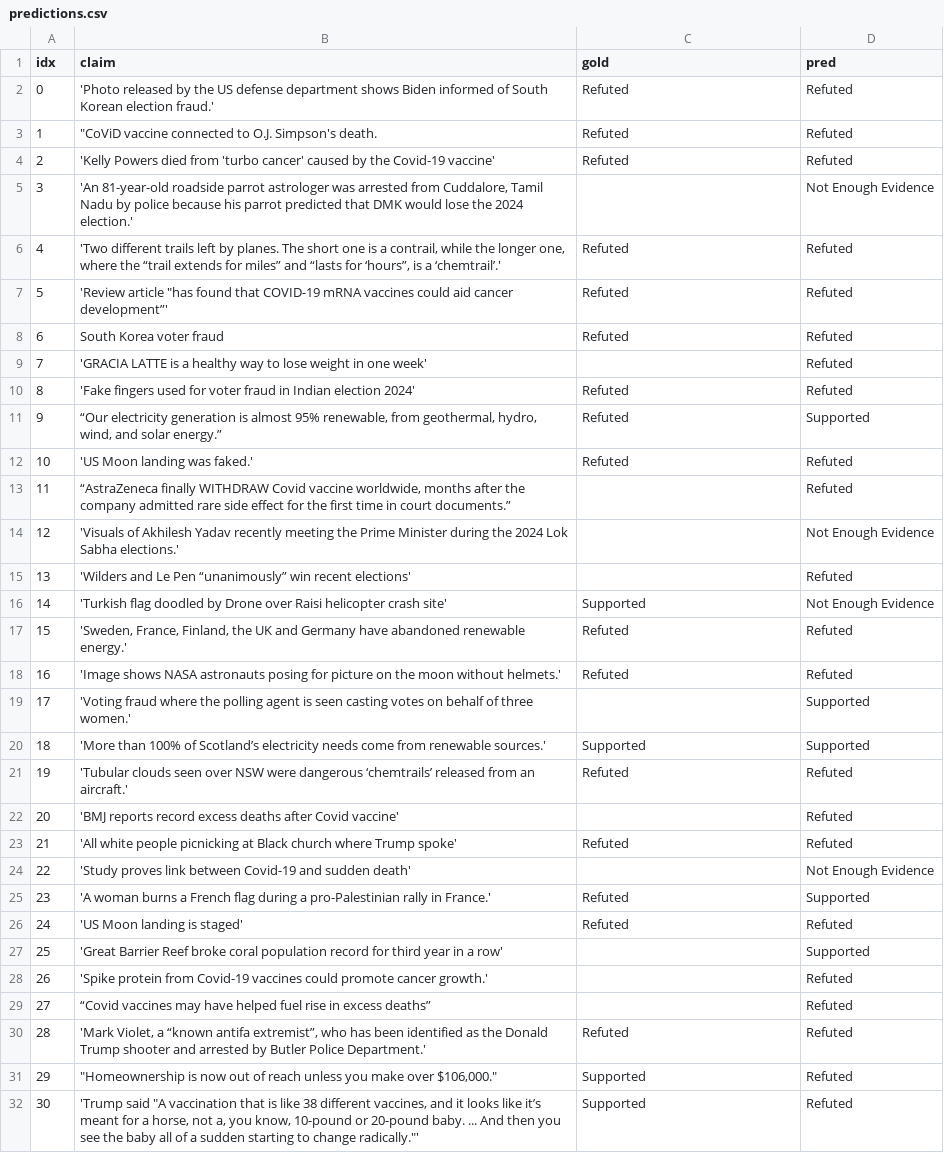
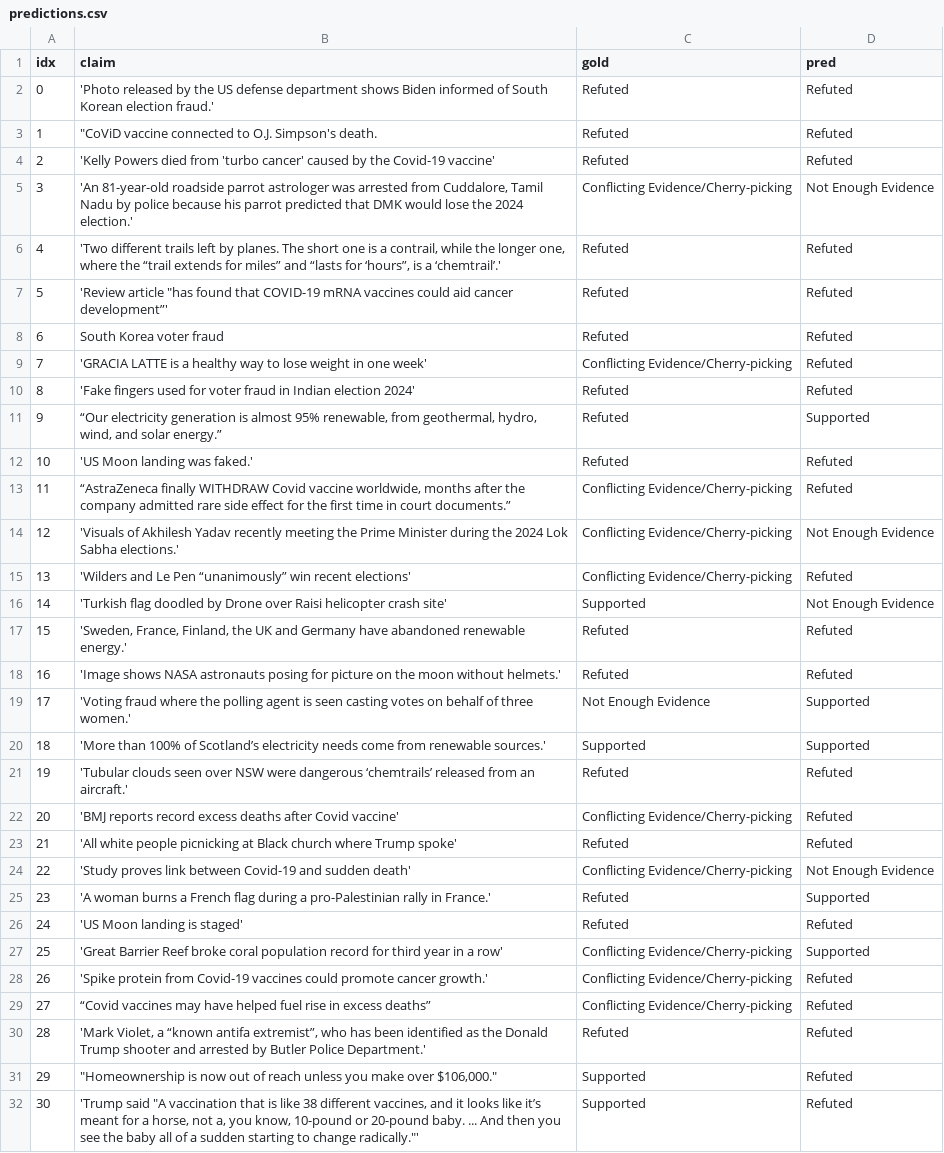
Before and after one commit to MohammadAmanlou/NewClaimFactCheck, a CSV file: Llama/Llama3.1-70B-Instruct/results_temporal_split/unseen/predictions.csv, drawn as a sheet; only a part is shown; the diff covers the shown part only.

```diff
--- a/Llama/Llama3.1-70B-Instruct/results_temporal_split/unseen/predictions.csv
+++ b/Llama/Llama3.1-70B-Instruct/results_temporal_split/unseen/predictions.csv
@@ -4,3 +4,3 @@ idx,claim,gold,pred
 2,'Kelly Powers died from 'turbo cancer' caused by the Covid-19 vaccine',Refuted,Refuted
-3,"'An 81-year-old roadside parrot astrologer was arrested from Cuddalore, Tamil Nadu by police because his parrot predicted that DMK would lose the 2024 election.'",,Not Enough Evidence
+3,"'An 81-year-old roadside parrot astrologer was arrested from Cuddalore, Tamil Nadu by police because his parrot predicted that DMK would lose the 2024 election.'",Conflicting Evidence/Cherry-picking,Not Enough Evidence
 4,"'Two different trails left by planes. The short one is a contrail, while the longer one, where the “trail extends for miles” and “lasts for ‘hours”, is a ‘chemtrail’.'",Refuted,Refuted
@@ -8,3 +8,3 @@ idx,claim,gold,pred
 6,South Korea voter fraud,Refuted,Refuted
-7,'GRACIA LATTE is a healthy way to lose weight in one week',,Refuted
+7,'GRACIA LATTE is a healthy way to lose weight in one week',Conflicting Evidence/Cherry-picking,Refuted
 8,'Fake fingers used for voter fraud in Indian election 2024',Refuted,Refuted
@@ -12,5 +12,5 @@ idx,claim,gold,pred
 10,'US Moon landing was faked.',Refuted,Refuted
-11,"“AstraZeneca finally WITHDRAW Covid vaccine worldwide, months after the company admitted rare side effect for the first time in court documents.”",,Refuted
-12,'Visuals of Akhilesh Yadav recently meeting the Prime Minister during the 2024 Lok Sabha elections.',,Not Enough Evidence
-13,'Wilders and Le Pen “unanimously” win recent elections',,Refuted
+11,"“AstraZeneca finally WITHDRAW Covid vaccine worldwide, months after the company admitted rare side effect for the first time in court documents.”",Conflicting Evidence/Cherry-picking,Refuted
+12,'Visuals of Akhilesh Yadav recently meeting the Prime Minister during the 2024 Lok Sabha elections.',Conflicting Evidence/Cherry-picking,Not Enough Evidence
+13,'Wilders and Le Pen “unanimously” win recent elections',Conflicting Evidence/Cherry-picking,Refuted
 14,'Turkish flag doodled by Drone over Raisi helicopter crash site',Supported,Not Enough Evidence
@@ -18,13 +18,13 @@ idx,claim,gold,pred
 16,'Image shows NASA astronauts posing for picture on the moon without helmets.',Refuted,Refuted
-17,'Voting fraud where the polling agent is seen casting votes on behalf of three women.',,Supported
+17,'Voting fraud where the polling agent is seen casting votes on behalf of three women.',Not Enough Evidence,Supported
 18,'More than 100% of Scotland’s electricity needs come from renewable sources.',Supported,Supported
 19,'Tubular clouds seen over NSW were dangerous ‘chemtrails’ released from an aircraft.',Refuted,Refuted
-20,'BMJ reports record excess deaths after Covid vaccine',,Refuted
+20,'BMJ reports record excess deaths after Covid vaccine',Conflicting Evidence/Cherry-picking,Refuted
 21,'All white people picnicking at Black church where Trump spoke',Refuted,Refuted
-22,'Study proves link between Covid-19 and sudden death',,Not Enough Evidence
+22,'Study proves link between Covid-19 and sudden death',Conflicting Evidence/Cherry-picking,Not Enough Evidence
 23,'A woman burns a French flag during a pro-Palestinian rally in France.',Refuted,Supported
 24,'US Moon landing is staged',Refuted,Refuted
-25,'Great Barrier Reef broke coral population record for third year in a row',,Supported
-26,'Spike protein from Covid-19 vaccines could promote cancer growth.',,Refuted
-27,“Covid vaccines may have helped fuel rise in excess deaths”,,Refuted
+25,'Great Barrier Reef broke coral population record for third year in a row',Conflicting Evidence/Cherry-picking,Supported
+26,'Spike protein from Covid-19 vaccines could promote cancer growth.',Conflicting Evidence/Cherry-picking,Refuted
+27,“Covid vaccines may have helped fuel rise in excess deaths”,Conflicting Evidence/Cherry-picking,Refuted
 28,"'Mark Violet, a “known antifa extremist”, who has been identified as the Donald Trump shooter and arrested by Butler Police Department.'",Refuted,Refuted
```
Also changed, not shown: 32 edited cells elsewhere in this file, Llama/Llama3.1-70B-Instruct/results_temporal_split/seen/predictions.csv, 15 other files.
